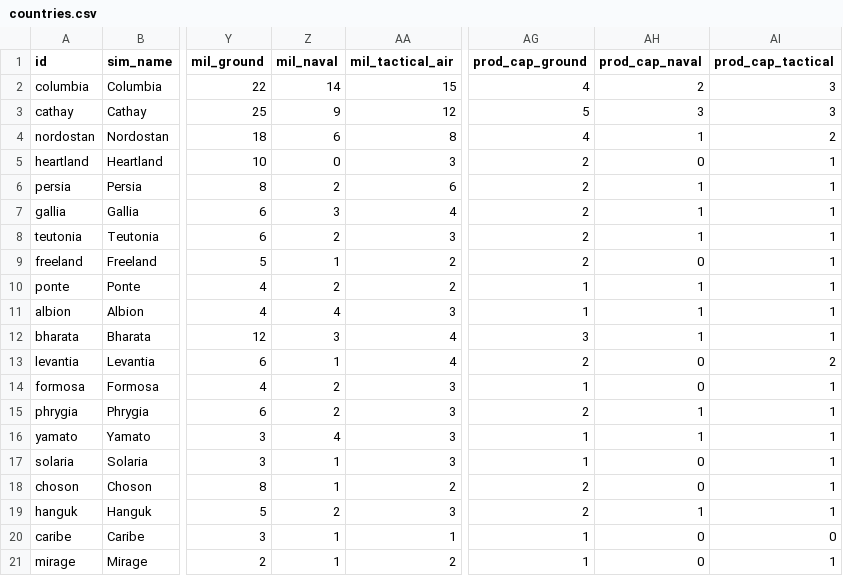
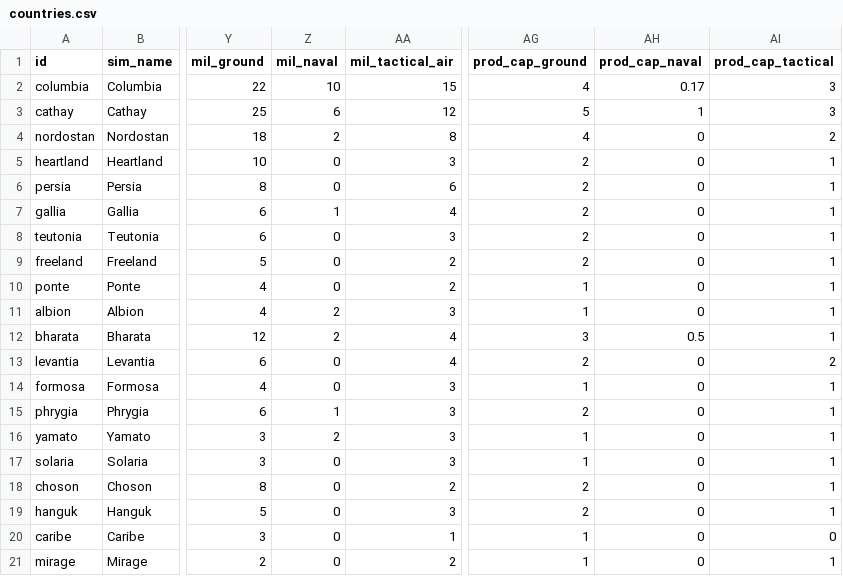
Before and after one commit to Mar-Atn/THUCYDIDES, a CSV file: 2 SEED/C_MECHANICS/C4_DATA/countries.csv, drawn as a sheet; only a part is shown, gaps mark what is left out; the diff names each change by its address in the sheet, - before the commit and + after, or states it on an @@ line.

```diff
--- a/2 SEED/C_MECHANICS/C4_DATA/countries.csv
+++ b/2 SEED/C_MECHANICS/C4_DATA/countries.csv
-Z2 (mil_naval): 14
+Z2 (mil_naval): 10
-AH2 (prod_cap_naval): 2
+AH2 (prod_cap_naval): 0.17
-Z3 (mil_naval): 9
+Z3 (mil_naval): 6
-AH3 (prod_cap_naval): 3
+AH3 (prod_cap_naval): 1
-Z4 (mil_naval): 6
+Z4 (mil_naval): 2
-AH4 (prod_cap_naval): 1
+AH4 (prod_cap_naval): 0
-Z6 (mil_naval): 2
+Z6 (mil_naval): 0
-AH6:AH8 (prod_cap_naval): 1
+AH6:AH8 (prod_cap_naval): 0
-Z7 (mil_naval): 3
+Z7 (mil_naval): 1
-Z8 (mil_naval): 2
+Z8 (mil_naval): 0
-Z9 (mil_naval): 1
+Z9 (mil_naval): 0
-Z10 (mil_naval): 2
+Z10 (mil_naval): 0
-AH10:AH11 (prod_cap_naval): 1
+AH10:AH11 (prod_cap_naval): 0
-Z11 (mil_naval): 4
+Z11 (mil_naval): 2
-Z12 (mil_naval): 3
+Z12 (mil_naval): 2
-AH12 (prod_cap_naval): 1
+AH12 (prod_cap_naval): 0.5
-Z13 (mil_naval): 1
+Z13 (mil_naval): 0
-Z14 (mil_naval): 2
+Z14 (mil_naval): 0
-Z15 (mil_naval): 2
+Z15 (mil_naval): 1
-AH15:AH16 (prod_cap_naval): 1
+AH15:AH16 (prod_cap_naval): 0
-Z16 (mil_naval): 4
+Z16 (mil_naval): 2
-Z17:Z18 (mil_naval): 1
+Z17:Z18 (mil_naval): 0
-Z19 (mil_naval): 2
+Z19 (mil_naval): 0
-AH19 (prod_cap_naval): 1
+AH19 (prod_cap_naval): 0
-Z20:Z21 (mil_naval): 1
+Z20:Z21 (mil_naval): 0
```
Also changed, not shown: 2 SEED/C_MECHANICS/C4_DATA/deployments.csv.
